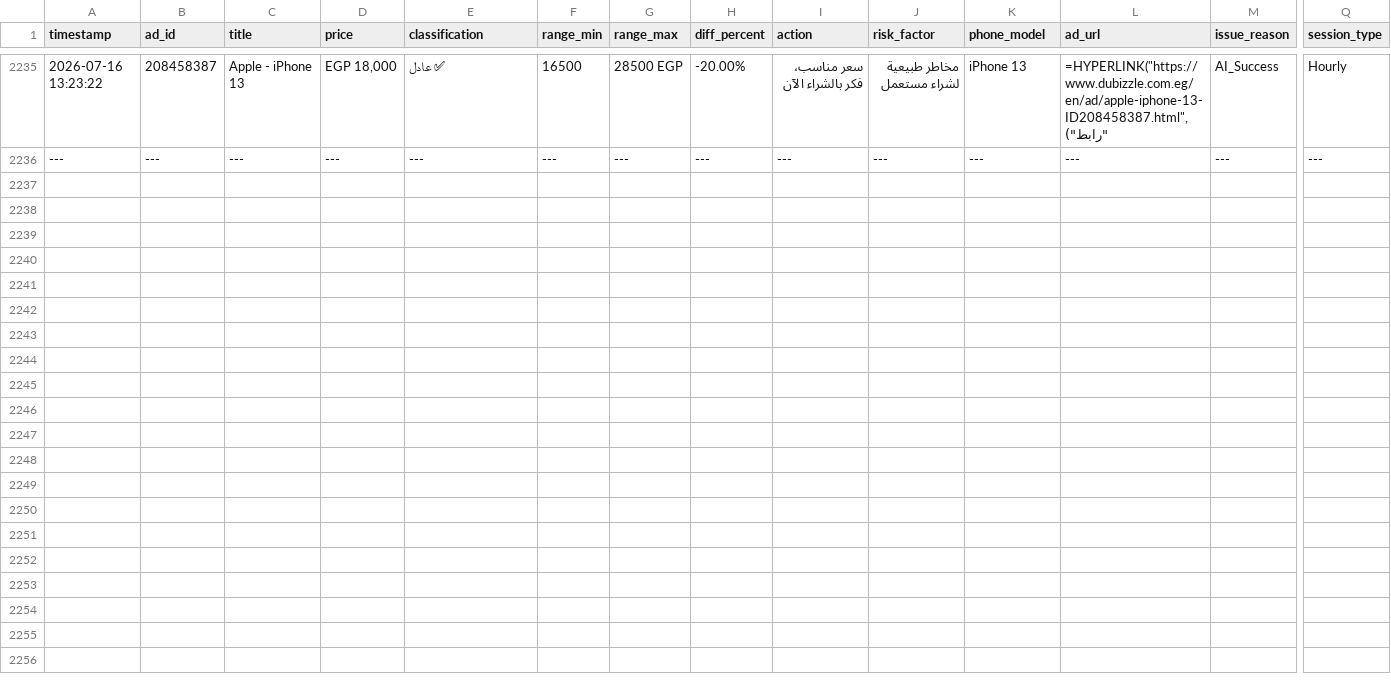
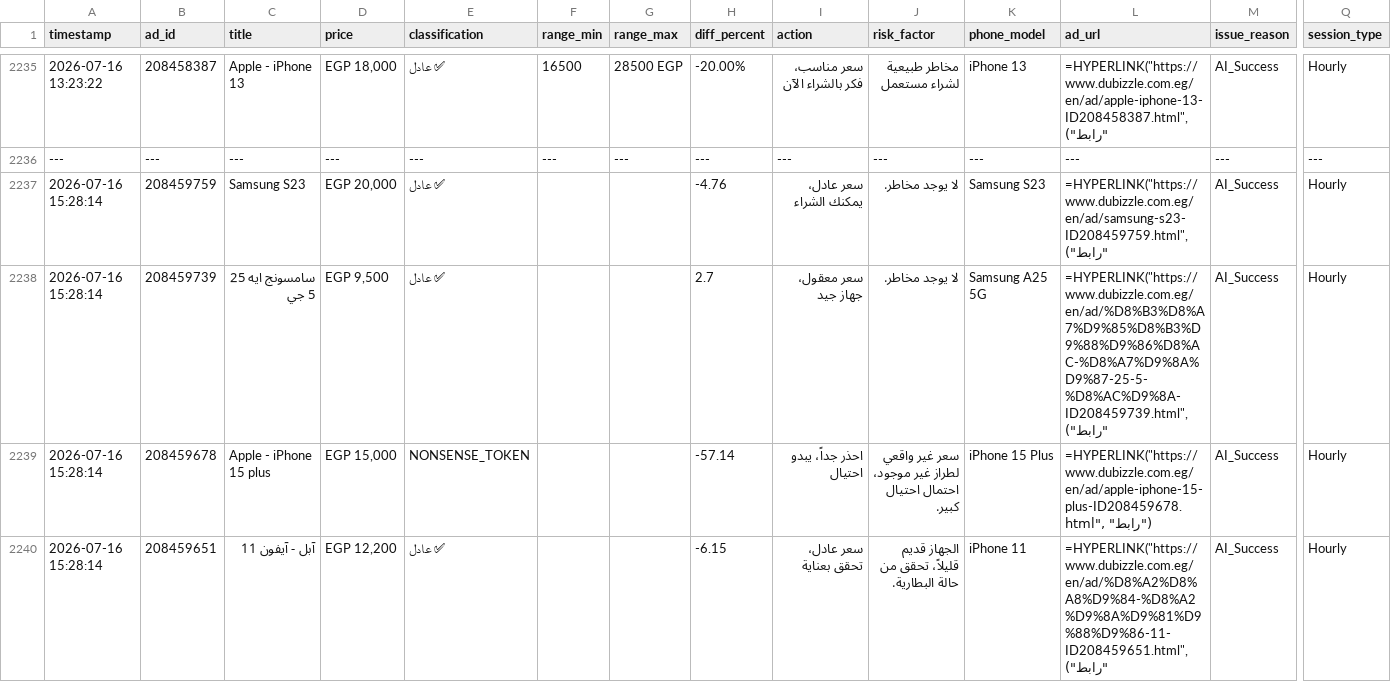
Before and after one commit to mrdarwish78/olxhuntero, a CSV file: market_database.csv, drawn as a sheet; only a part is shown, gaps mark what is left out; rows hold the shown columns only; the diff covers the shown part only; the diff names each change by its address in the sheet, - before the commit and + after, or states it on an @@ line.

```diff
--- a/market_database.csv
+++ b/market_database.csv
+row 2237: 2026-07-16 15:28:14 | 208459759 | Samsung S23 | EGP 20,000 | ✅ عادل |  |  | -4.76 | سعر عادل، يمكنك الشراء | لا يوجد مخاطر. | Samsung S23 | =HYPERLINK("https://www.dubizzle.com.eg/en/ad/samsung-s23-ID208459759.html", "رابط") | AI_Success | Hourly
+row 2238: 2026-07-16 15:28:14 | 208459739 | سامسونج ايه 25 5 جي | EGP 9,500 | ✅ عادل |  |  | 2.7 | سعر معقول، جهاز جيد | لا يوجد مخاطر. | Samsung A25 5G | =HYPERLINK("https://www.dubizzle.com.eg/en/ad/%D8%B3%D8%A7%D9%85%D8%B3%D9%88%D9%86%D8%AC-%D8%A7%D9%8A%D9%87-25-5-%D8%AC%D9%8A-ID208459739.html", "رابط") | AI_Success | Hourly
+row 2239: 2026-07-16 15:28:14 | 208459678 | Apple - iPhone 15 plus | EGP 15,000 | NONSENSE_TOKEN |  |  | -57.14 | احذر جداً، يبدو احتيال | سعر غير واقعي لطراز غير موجود، احتمال احتيال كبير. | iPhone 15 Plus | =HYPERLINK("https://www.dubizzle.com.eg/en/ad/apple-iphone-15-plus-ID208459678.html", "رابط") | AI_Success | Hourly
+row 2240: 2026-07-16 15:28:14 | 208459651 | آبل - آيفون 11 | EGP 12,200 | ✅ عادل |  |  | -6.15 | سعر عادل، تحقق بعناية | الجهاز قديم قليلاً، تحقق من حالة البطارية. | iPhone 11 | =HYPERLINK("https://www.dubizzle.com.eg/en/ad/%D8%A2%D8%A8%D9%84-%D8%A2%D9%8A%D9%81%D9%88%D9%86-11-ID208459651.html", "رابط") | AI_Success | Hourly
```
Also changed, not shown: 10 added rows elsewhere in this file, system_logs.csv, 1 other file.
